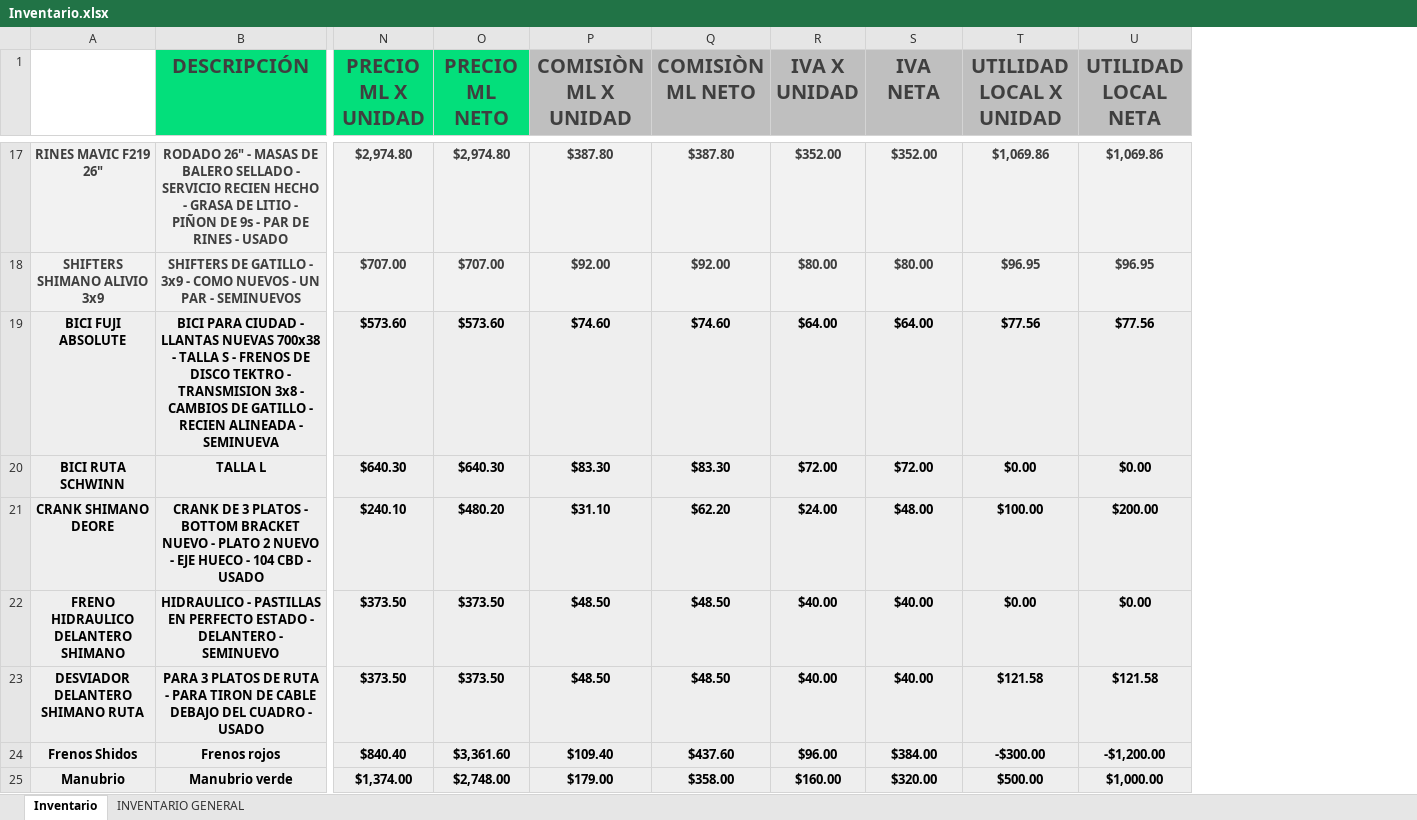
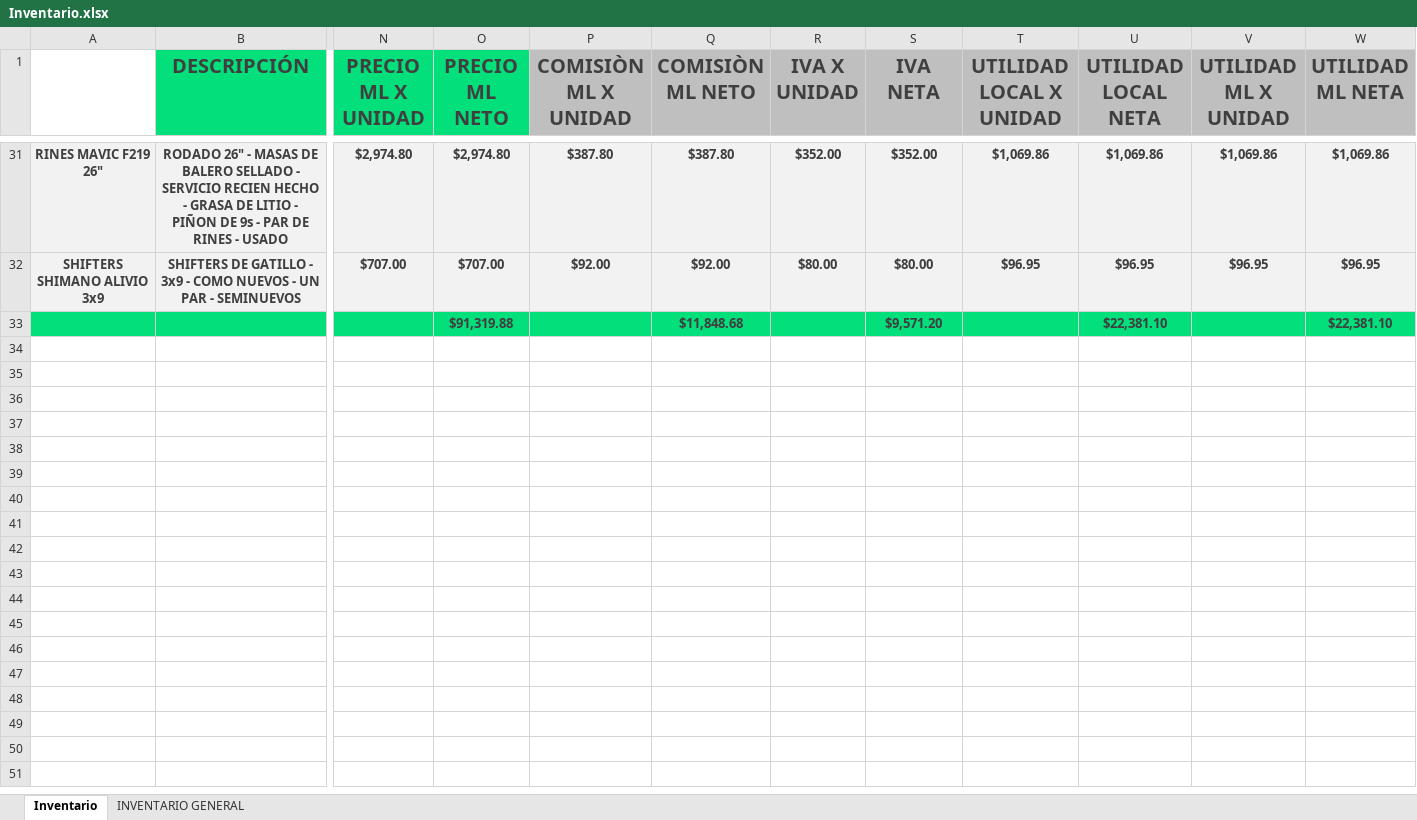
Before and after one commit to Alisbasa/EPIC-MOUNTAIN-SYSTEM, an Excel workbook: JavaApplication19/src/excel/Inventario.xlsx, sheet Inventario, drawn as a sheet; only a part is shown, gaps mark what is left out; values as stored, in another font and other column widths than the file's, no borders; charts and pictures not drawn; removed rows and columns are numbered as before the commit, all else as after; rows hold the shown columns only; the diff covers the shown part only; the diff names each change by its address in the sheet, - before the commit and + after, or states it on an @@ line.

Commit message:
Cambios

```diff
--- a/JavaApplication19/src/excel/Inventario.xlsx (sheet Inventario)
+++ b/JavaApplication19/src/excel/Inventario.xlsx (sheet Inventario)
+column V (UTILIDAD ML X UNIDAD), rows 31-32: $1,069.86 | $96.95
+column W (UTILIDAD ML NETA), rows 31-32: $1,069.86 | $96.95
-row 19: BICI FUJI ABSOLUTE | BICI PARA CIUDAD - LLANTAS NUEVAS 700x38 - TALLA S - FRENOS DE DISCO TEKTRO - TRANSMISION 3x8 - CAMBIOS DE GATILLO - RECIEN ALINEADA - SEMINUEVA | $573.60 | $573.60 | $74.60 | $74.60 | $64.00 | $64.00 | $77.56 | $77.56
-row 20: BICI RUTA SCHWINN | TALLA L | $640.30 | $640.30 | $83.30 | $83.30 | $72.00 | $72.00 | $0.00 | $0.00
-row 21: CRANK SHIMANO DEORE | CRANK DE 3 PLATOS - BOTTOM BRACKET NUEVO - PLATO 2 NUEVO - EJE HUECO - 104 CBD - USADO | $240.10 | $480.20 | $31.10 | $62.20 | $24.00 | $48.00 | $100.00 | $200.00
-row 22: FRENO HIDRAULICO DELANTERO SHIMANO | HIDRAULICO - PASTILLAS EN PERFECTO ESTADO - DELANTERO - SEMINUEVO | $373.50 | $373.50 | $48.50 | $48.50 | $40.00 | $40.00 | $0.00 | $0.00
-row 23: DESVIADOR DELANTERO SHIMANO RUTA | PARA 3 PLATOS DE RUTA - PARA TIRON DE CABLE DEBAJO DEL CUADRO - USADO | $373.50 | $373.50 | $48.50 | $48.50 | $40.00 | $40.00 | $121.58 | $121.58
-row 24: Frenos Shidos | Frenos rojos | $840.40 | $3,361.60 | $109.40 | $437.60 | $96.00 | $384.00 | -$300.00 | -$1,200.00
-row 25: Manubrio | Manubrio verde | $1,374.00 | $2,748.00 | $179.00 | $358.00 | $160.00 | $320.00 | $500.00 | $1,000.00
+row 33:  |  |  | $91,319.88 |  | $11,848.68 |  | $9,571.20 |  | $22,381.10 |  | $22,381.10
```
Also changed, not shown: 14 added rows, 2 edited cells and cell formats elsewhere in this sheet, formulas that keep their value, charts or pictures, 2 other files.
